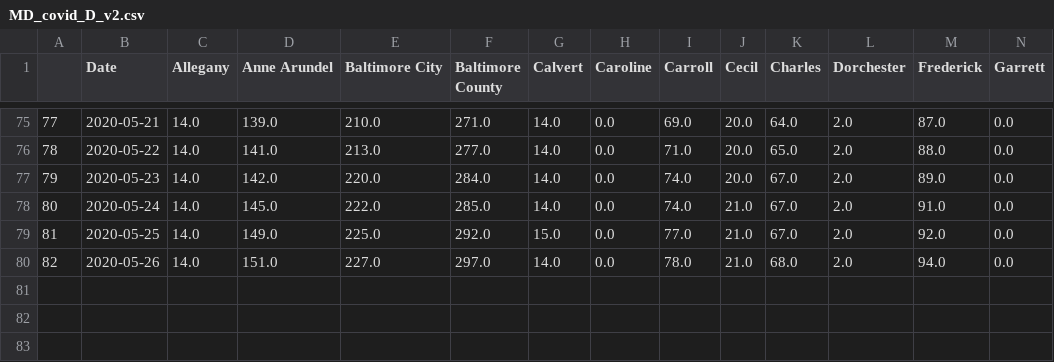
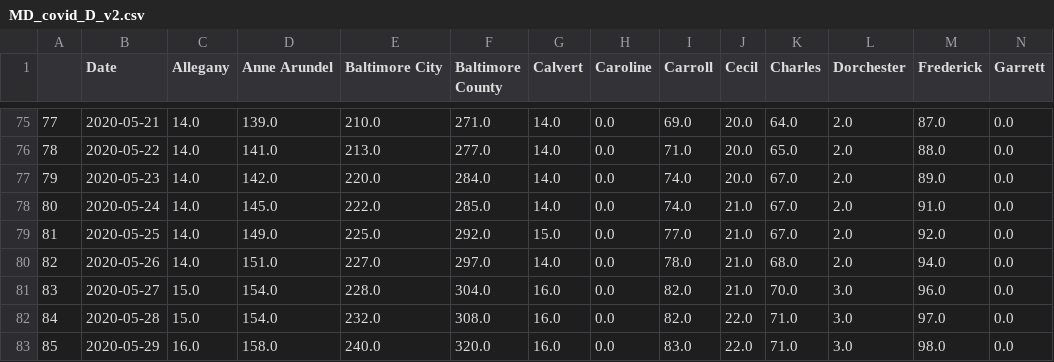
Before and after one commit to akonstodata/md_county_covid, a CSV file: data/MD_covid_D_v2.csv, drawn as a sheet; only a part is shown, gaps mark what is left out; rows hold the shown columns only; the diff names each change by its address in the sheet, - before the commit and + after, or states it on an @@ line.

```diff
--- a/data/MD_covid_D_v2.csv
+++ b/data/MD_covid_D_v2.csv
+row 81: 83 | 2020-05-27 | 15.0 | 154.0 | 228.0 | 304.0 | 16.0 | 0.0 | 82.0 | 21.0 | 70.0 | 3.0 | 96.0 | 0.0
+row 82: 84 | 2020-05-28 | 15.0 | 154.0 | 232.0 | 308.0 | 16.0 | 0.0 | 82.0 | 22.0 | 71.0 | 3.0 | 97.0 | 0.0
+row 83: 85 | 2020-05-29 | 16.0 | 158.0 | 240.0 | 320.0 | 16.0 | 0.0 | 83.0 | 22.0 | 71.0 | 3.0 | 98.0 | 0.0
```
Also changed, not shown: data/MD_county_covid_v2.csv.
